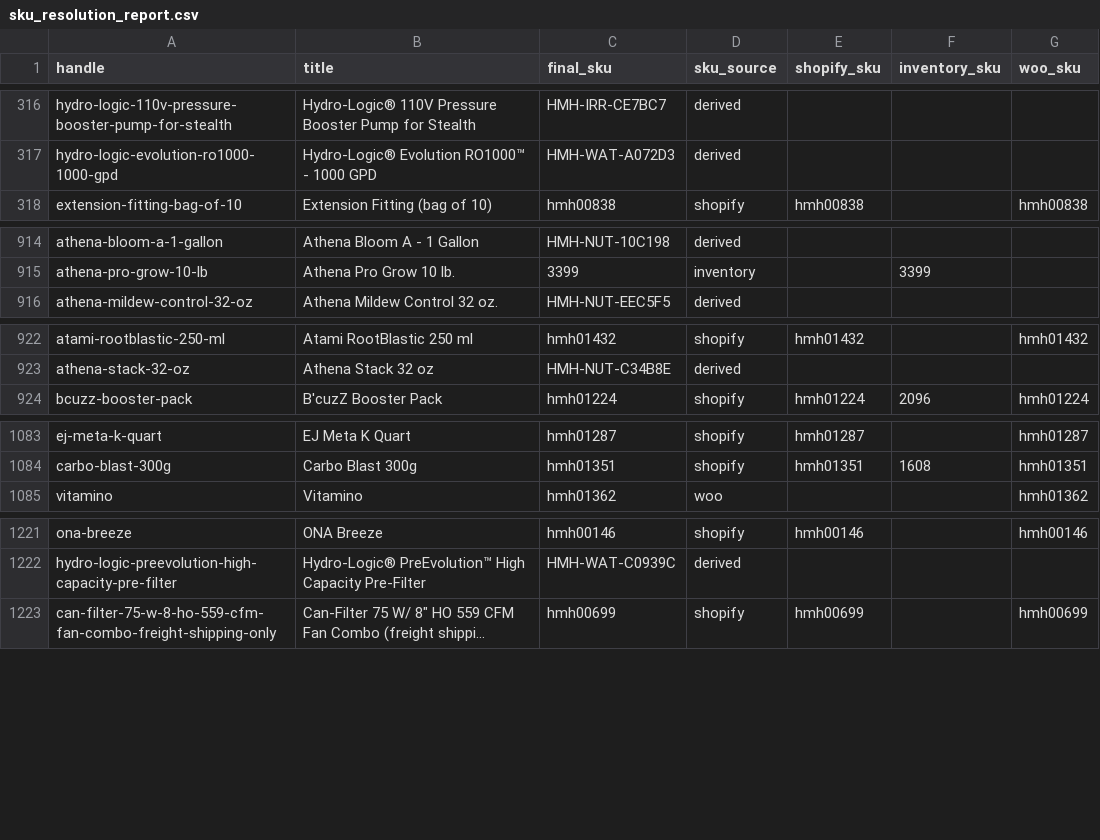
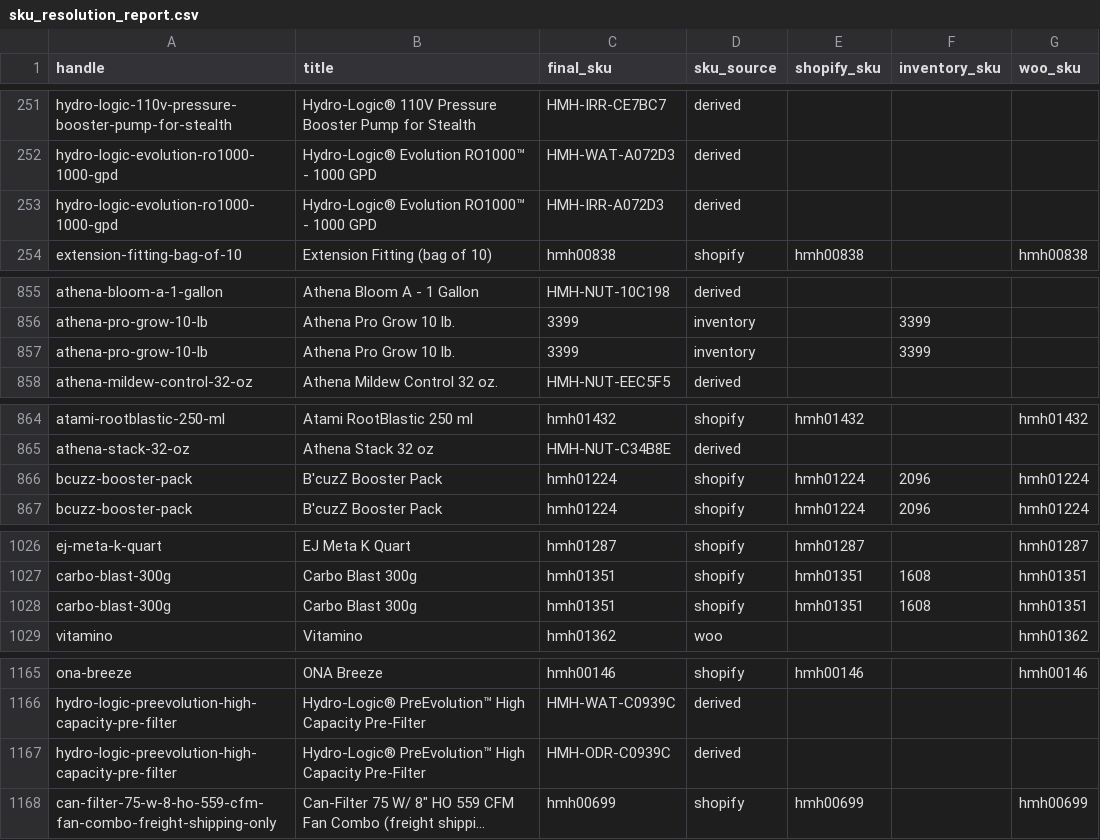
Before and after one commit to nuwud/H-MOON-HYDRO-HORIZON, a CSV file: CSVs/sku_resolution_report.csv, drawn as a sheet; only a part is shown, gaps mark what is left out; long unchanged cells end in …; the diff covers the shown part only; the diff names each change by its address in the sheet, - before the commit and + after, or states it on an @@ line.

```diff
--- a/CSVs/sku_resolution_report.csv
+++ b/CSVs/sku_resolution_report.csv
+row 253: hydro-logic-evolution-ro1000-1000-gpd | Hydro-Logic® Evolution RO1000™ - 1000 GPD | HMH-IRR-A072D3 | derived
+row 857: athena-pro-grow-10-lb | Athena Pro Grow 10 lb. | 3399 | inventory |  | 3399
+row 866: bcuzz-booster-pack | B'cuzZ Booster Pack | hmh01224 | shopify | hmh01224 | 2096 | hmh01224
+row 1028: carbo-blast-300g | Carbo Blast 300g | hmh01351 | shopify | hmh01351 | 1608 | hmh01351
+row 1167: hydro-logic-preevolution-high-capacity-pre-filter | Hydro-Logic® PreEvolution™ High Capacity Pre-Filter | HMH-ODR-C0939C | derived
```
Also changed, not shown: 8 added rows and 72 moved rows elsewhere in this file, CSVs/shopify_import_draft.csv, 7 other files.
